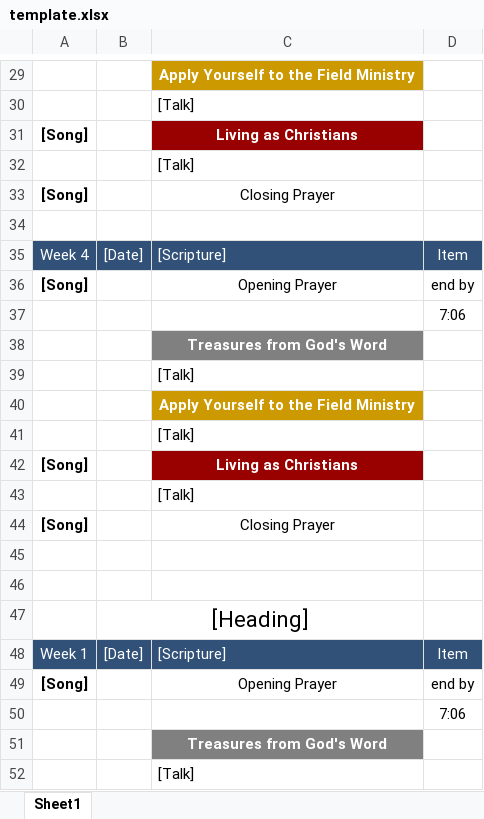
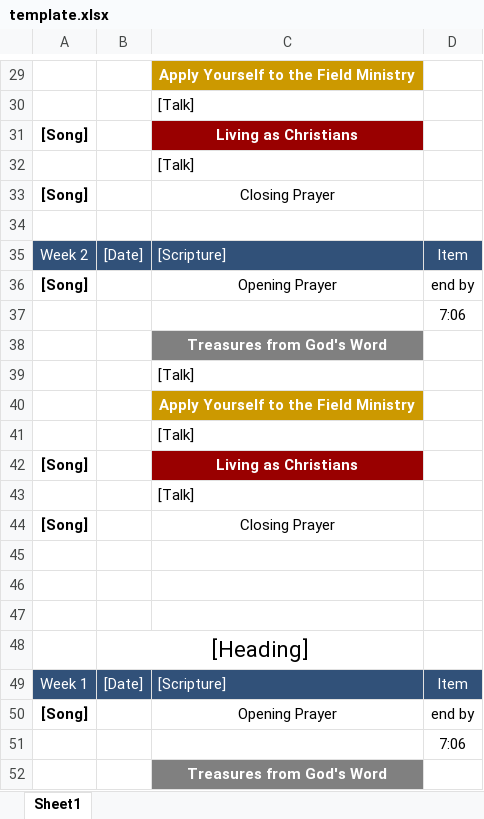
Before and after one commit to Bendoman/Schedule_helper, an Excel workbook: template.xlsx, sheet Sheet1, drawn as a sheet; only a part is shown, gaps mark what is left out; the shorter side is filled out with more unchanged rows; values as stored, in another font and other column widths than the file's, no borders; the diff names each change by its address in the sheet, - before the commit and + after, or states it on an @@ line.

```diff
--- a/template.xlsx (sheet Sheet1)
+++ b/template.xlsx (sheet Sheet1)
-A35: Week 4
+A35: Week 2
+row 45: (empty)
```
Also changed, not shown: new.xlsx, 3 other files.
